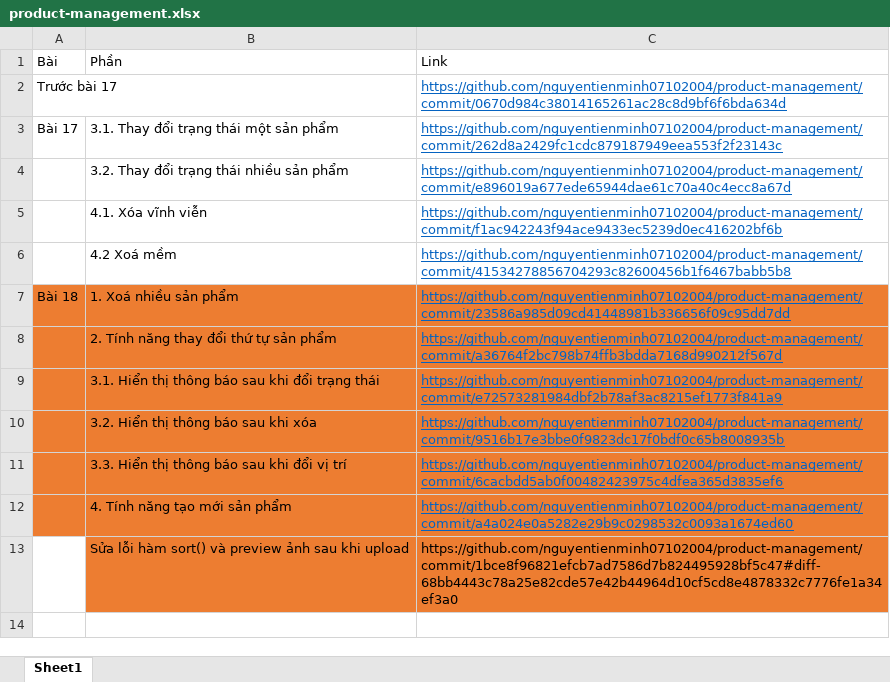
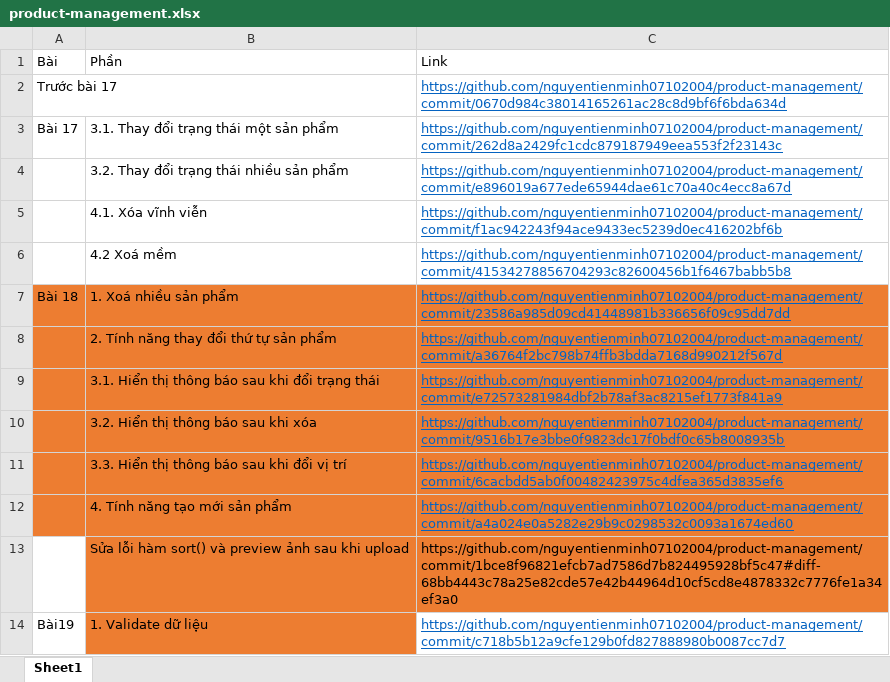
Before and after one commit to nguyentienminh07102004/product-management, an Excel workbook: product-management.xlsx, sheet Sheet1, drawn as a sheet; values as stored, in another font and other column widths than the file's, no borders; the diff names each change by its address in the sheet, - before the commit and + after, or states it on an @@ line.

```diff
--- a/product-management.xlsx (sheet Sheet1)
+++ b/product-management.xlsx (sheet Sheet1)
+row 14: Bài19 | 1. Validate dữ liệu | https://github.com/nguyentienminh07102004/product-management/commit/c718b5b12a9cfe129b0fd827888980b0087cc7d7
```
Also changed, not shown: 23 other files.
